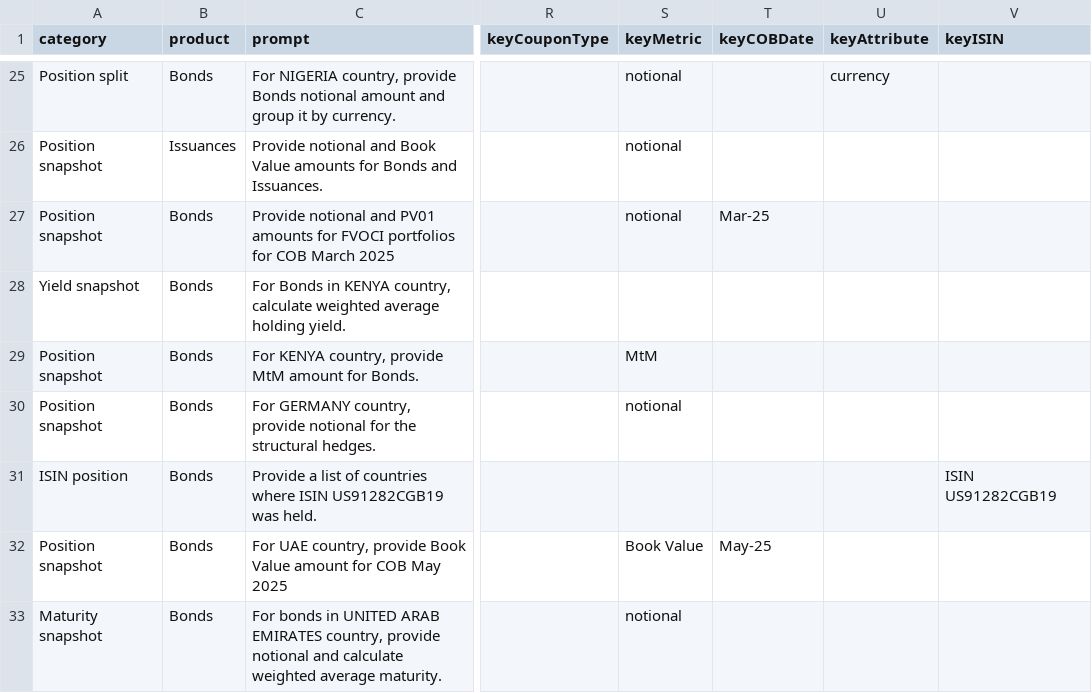
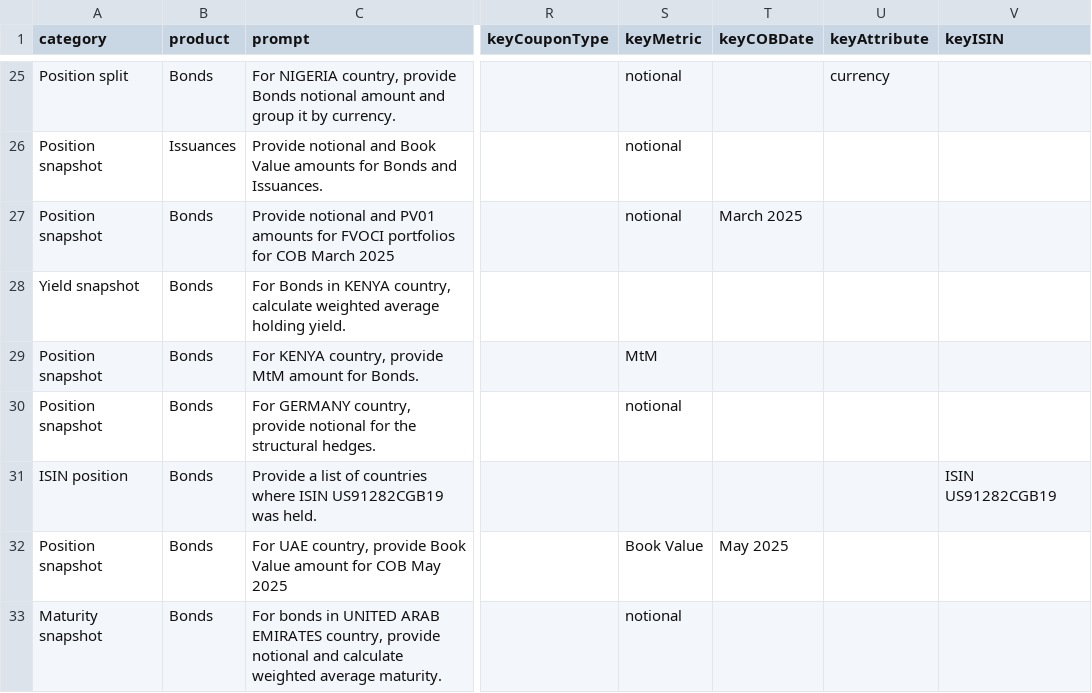
Before and after one commit to krutijagtap/intellibase_nlq, a CSV file: db/data/com.scb.intellibase-PromptsData.csv, drawn as a sheet; only a part is shown, gaps mark what is left out; the diff covers the shown part only; the diff names each change by its address in the sheet, - before the commit and + after, or states it on an @@ line.

Commit message:
prompt data and css updated

```diff
--- a/db/data/com.scb.intellibase-PromptsData.csv
+++ b/db/data/com.scb.intellibase-PromptsData.csv
-T27 (keyCOBDate): Mar-25
+T27 (keyCOBDate): March 2025
-T32 (keyCOBDate): May-25
+T32 (keyCOBDate): May 2025
```
Also changed, not shown: 9 edited cells elsewhere in this file, 9 other files.
